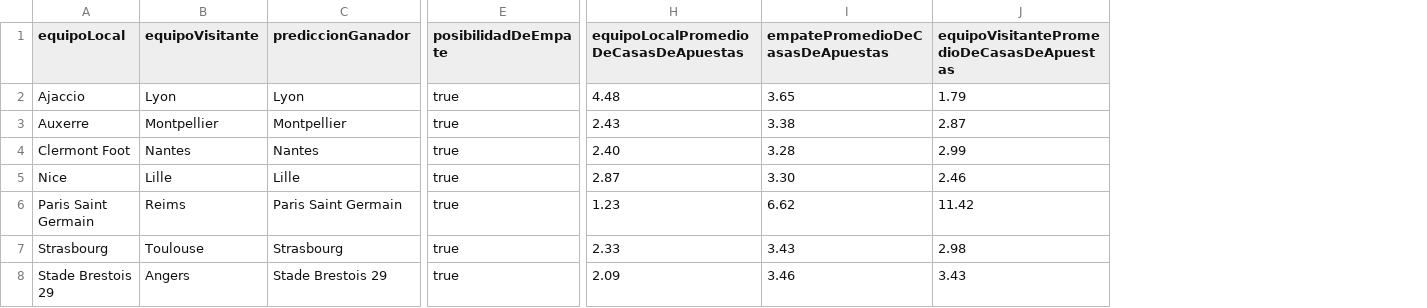
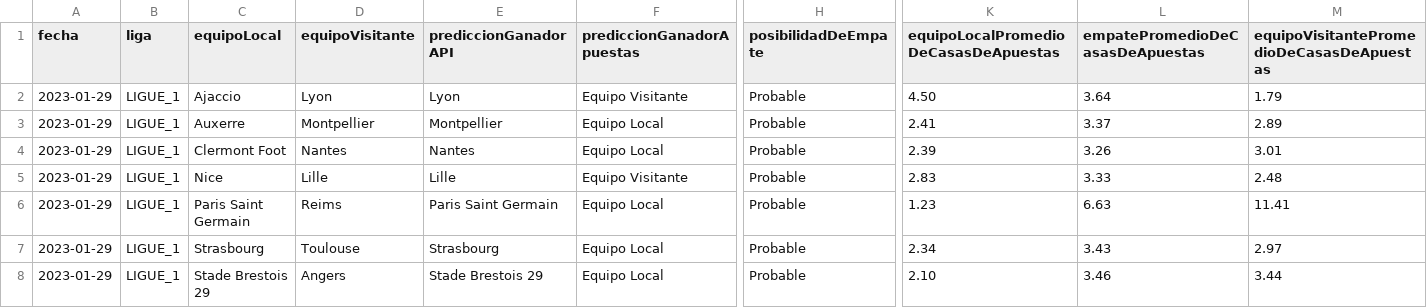
Before and after one commit to bonino97/SportsBetsScript, a CSV file: results/2023-01-29/csv/result-LIGUE_1-2023-01-29.csv, drawn as a sheet; only a part is shown, gaps mark what is left out; addresses are those after the commit; the diff names each change by its address in the sheet, - before the commit and + after, or states it on an @@ line.

```diff
--- a/results/2023-01-29/csv/result-LIGUE_1-2023-01-29.csv
+++ b/results/2023-01-29/csv/result-LIGUE_1-2023-01-29.csv
+column A (fecha), rows 2-8: all 2023-01-29
+column B (liga), rows 2-8: all LIGUE_1
+column F (prediccionGanadorApuestas), rows 2-8: Equipo Visitante | Equipo Local | Equipo Local | Equipo Visitante | Equipo Local | Equipo Local | Equipo Local
-E1: prediccionGanador
+E1: prediccionGanadorAPI
-H2:H8 (posibilidadDeEmpate): true
+H2:H8 (posibilidadDeEmpate): Probable
-K2: 4.48
+K2: 4.50
-L2 (empatePromedioDeCasasDeApuestas): 3.65
+L2 (empatePromedioDeCasasDeApuestas): 3.64
-K3: 2.43
+K3: 2.41
-L3 (empatePromedioDeCasasDeApuestas): 3.38
+L3 (empatePromedioDeCasasDeApuestas): 3.37
-M3: 2.87
+M3: 2.89
-K4: 2.40
+K4: 2.39
-L4 (empatePromedioDeCasasDeApuestas): 3.28
+L4 (empatePromedioDeCasasDeApuestas): 3.26
-M4: 2.99
+M4: 3.01
-K5: 2.87
+K5: 2.83
-L5 (empatePromedioDeCasasDeApuestas): 3.30
+L5 (empatePromedioDeCasasDeApuestas): 3.33
-M5: 2.46
+M5: 2.48
-L6 (empatePromedioDeCasasDeApuestas): 6.62
+L6 (empatePromedioDeCasasDeApuestas): 6.63
-M6: 11.42
+M6: 11.41
-K7: 2.33
+K7: 2.34
-M7: 2.98
+M7: 2.97
-K8: 2.09
+K8: 2.10
-M8: 3.43
+M8: 3.44
```
Also changed, not shown: results/2023-01-29/csv/result-BUNDESLIGA-2023-01-29.csv, results/2023-01-29/csv/result-LA_LIGA-2023-01-29.csv, 31 other files.
